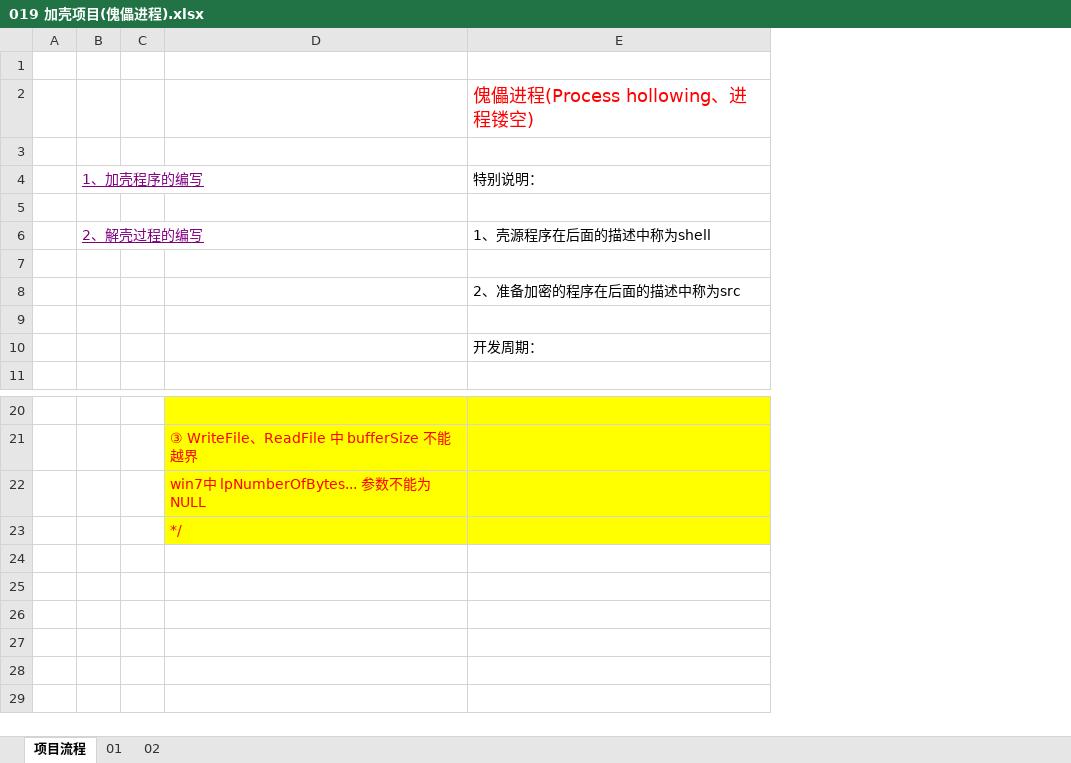
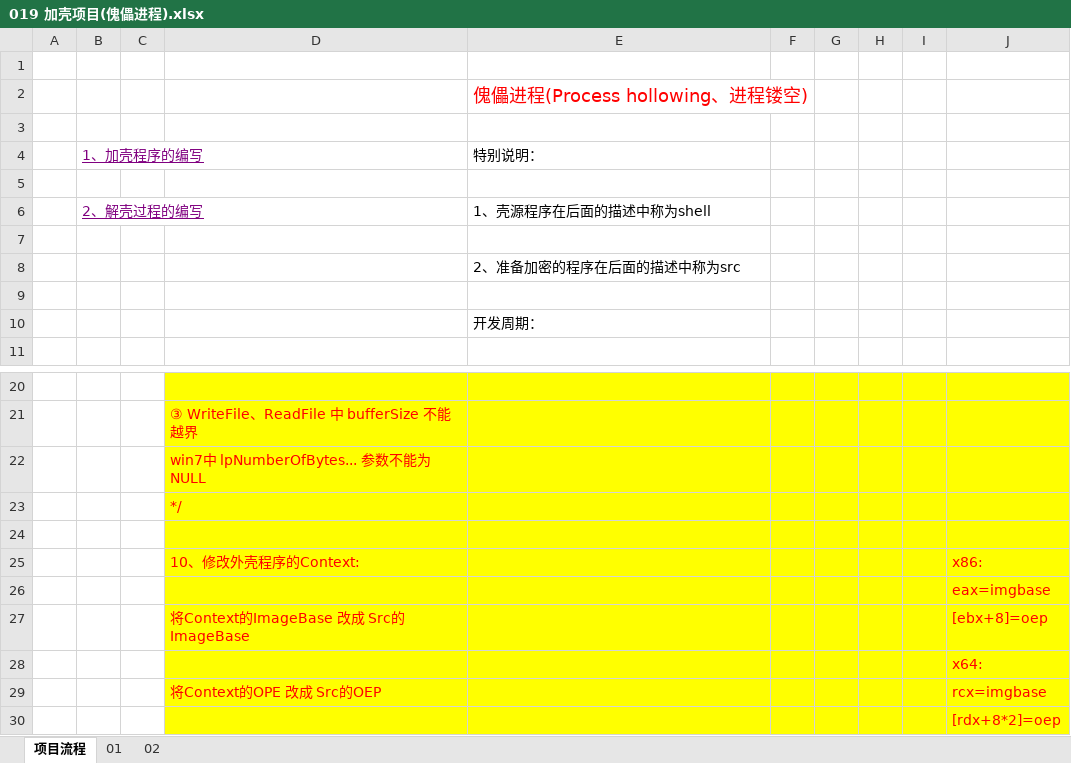
Before and after one commit to wufake70/mySoftwareReverse, an Excel workbook: 05_Win32Api/019 加壳项目(傀儡进程).xlsx, sheet 项目流程, drawn as a sheet; only a part is shown, gaps mark what is left out; values as stored, in another font and other column widths than the file's, no borders; charts and pictures not drawn; the diff names each change by its address in the sheet, - before the commit and + after, or states it on an @@ line.

```diff
--- a/05_Win32Api/019 加壳项目(傀儡进程).xlsx (sheet 项目流程)
+++ b/05_Win32Api/019 加壳项目(傀儡进程).xlsx (sheet 项目流程)
+column F, empty
+column G, empty
+column H, empty
+column I, empty
+column J, empty
+row 24: (empty)
+row 25:  |  |  | 10、修改外壳程序的Context: |  |  |  |  |  | x86:
+row 26:  |  |  |  |  |  |  |  |  | eax=imgbase
+row 27:  |  |  | 将Context的ImageBase 改成 Src的ImageBase |  |  |  |  |  | [ebx+8]=oep
+row 28:  |  |  |  |  |  |  |  |  | x64:
+row 29:  |  |  | 将Context的OPE 改成 Src的OEP |  |  |  |  |  | rcx=imgbase
+row 30:  |  |  |  |  |  |  |  |  | [rdx+8*2]=oep
```
Also changed, not shown: sheet 02, 33 other files.
